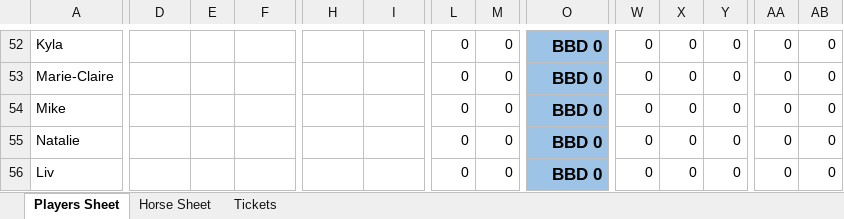
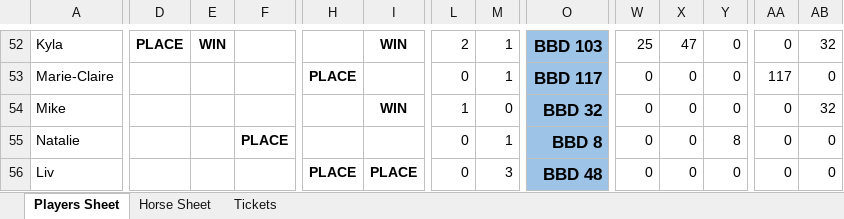
Before and after one commit to KPH3802/Barbados_Turf_Club_Horse_Racing, an Excel workbook: Races_BarbadosPlayers.xlsm, sheet Players Sheet, drawn as a sheet; only a part is shown, gaps mark what is left out; values as stored, in another font and other column widths than the file's, no borders; conditional formats not drawn; the diff covers the shown part only; the diff names each change by its address in the sheet, - before the commit and + after, or states it on an @@ line.

```diff
--- a/Races_BarbadosPlayers.xlsm (sheet Players Sheet)
+++ b/Races_BarbadosPlayers.xlsm (sheet Players Sheet)
-D52: (empty)
+D52: PLACE
-E52: (empty)
+E52: WIN
-I52: (empty)
+I52: WIN
-L52: 0
+L52: 2
-M52:M53: 0
+M52:M53: 1
-O52: BBD 0
+O52: BBD 103
-W52: 0
+W52: 25
-X52: 0
+X52: 47
-AB52: 0
+AB52: 32
-H53: (empty)
+H53: PLACE
-O53: BBD 0
+O53: BBD 117
-AA53: 0
+AA53: 117
-I54: (empty)
+I54: WIN
-L54: 0
+L54: 1
-O54: BBD 0
+O54: BBD 32
-AB54: 0
+AB54: 32
-F55: (empty)
+F55: PLACE
-M55: 0
+M55: 1
-O55: BBD 0
+O55: BBD 8
-Y55: 0
+Y55: 8
-H56: (empty)
+H56: PLACE
-I56: (empty)
+I56: PLACE
-M56: 0
+M56: 3
-O56: BBD 0
+O56: BBD 48
```
Also changed, not shown: 5 added rows, 5 removed rows and 195 edited cells elsewhere in this sheet.
